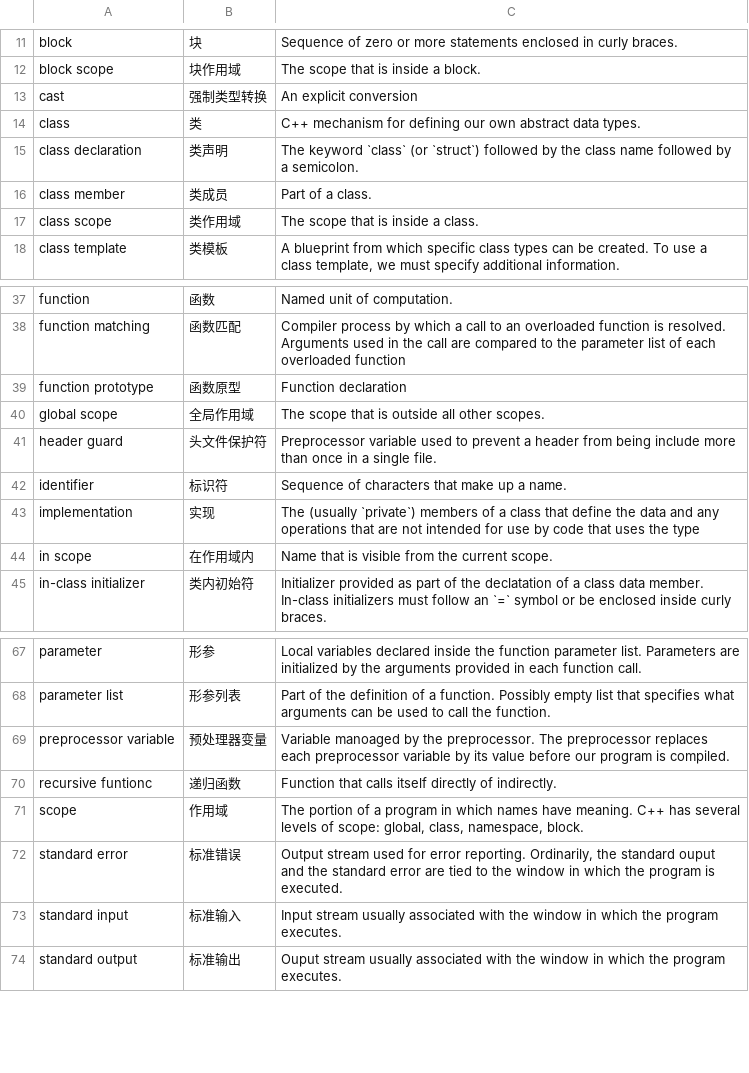
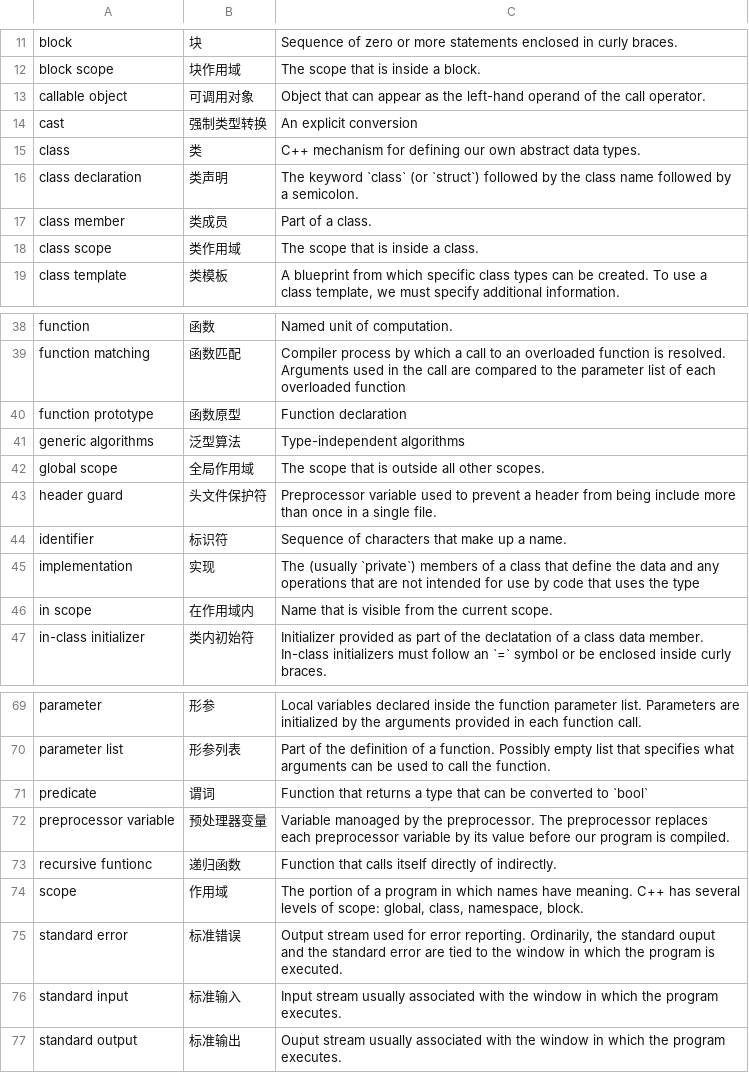
Before and after one commit to samuel-s-t-c/my_markdown, a CSV file: c++primer/Terms.csv, drawn as a sheet; only a part is shown, gaps mark what is left out.

```diff
--- a/c++primer/Terms.csv
+++ b/c++primer/Terms.csv
@@ -12,2 +12,3 @@ block,块,Sequence of zero or more statements enclosed in curly braces.
 block scope,块作用域,The scope that is inside a block.
+callable object,可调用对象,Object that can appear as the left-hand operand of the call operator.
 cast,强制类型转换,An explicit conversion
@@ -39,2 +40,3 @@ function matching,函数匹配,Compiler process by which a call to an overloaded
 function prototype,函数原型,Function declaration
+generic algorithms,泛型算法,Type-independent algorithms
 global scope,全局作用域,The scope that is outside all other scopes.
@@ -68,2 +70,3 @@ parameter,形参,Local variables declared inside the function parameter list. Pa
 parameter list,形参列表,Part of the definition of a function. Possibly empty list that specifies what arguments can be used to call the function.
+predicate,谓词,Function that returns a type that can be converted to `bool`
 preprocessor variable,预处理器变量,Variable manoaged by the preprocessor. The preprocessor replaces each preprocessor variable by its value before our program is compiled.
```
Also changed, not shown: 1 other file.
